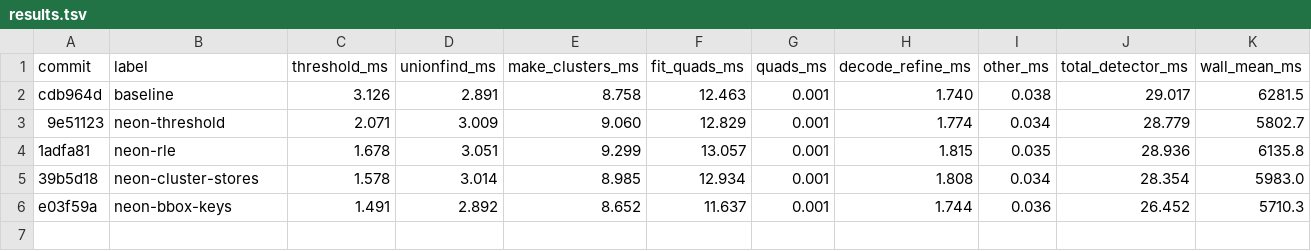
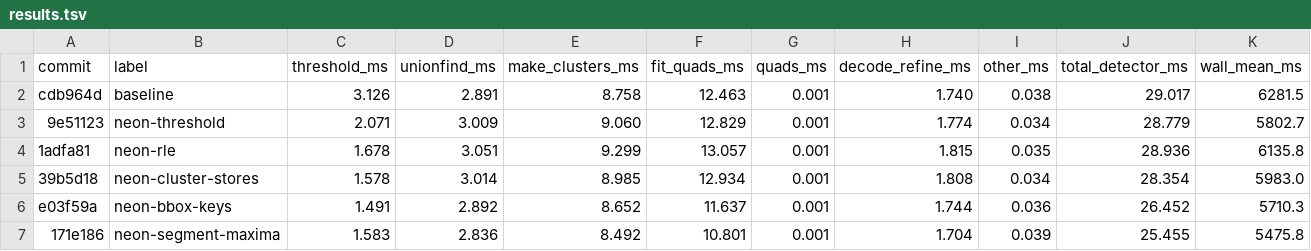
Before and after one commit to bouk/apriltag, a TSV file: results.tsv, drawn as a sheet; only a part is shown; rows hold the shown columns only; the diff names each change by its address in the sheet, - before the commit and + after, or states it on an @@ line.

```diff
--- a/results.tsv
+++ b/results.tsv
+row 7: 171e186 | neon-segment-maxima | 1.583 | 2.836 | 8.492 | 10.801 | 0.001 | 1.704 | 0.039 | 25.455 | 5475.8
```
